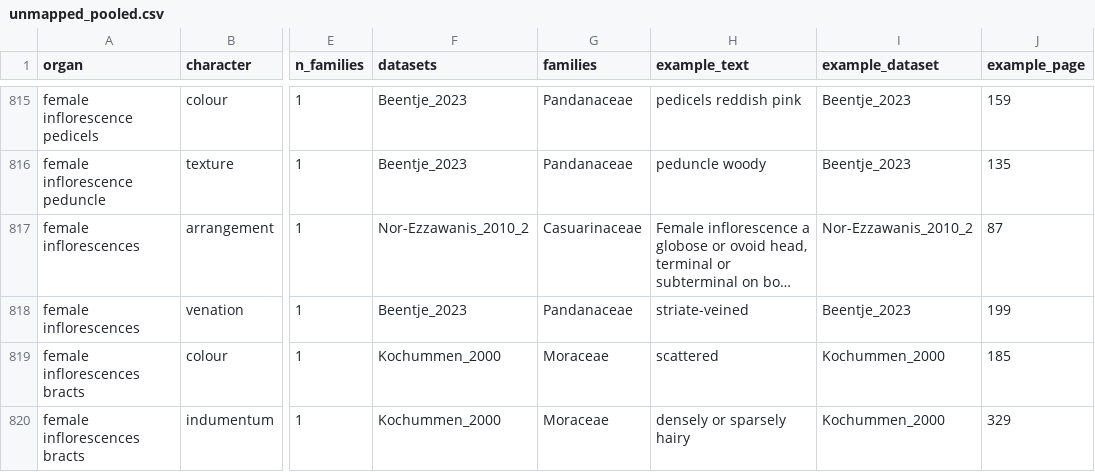
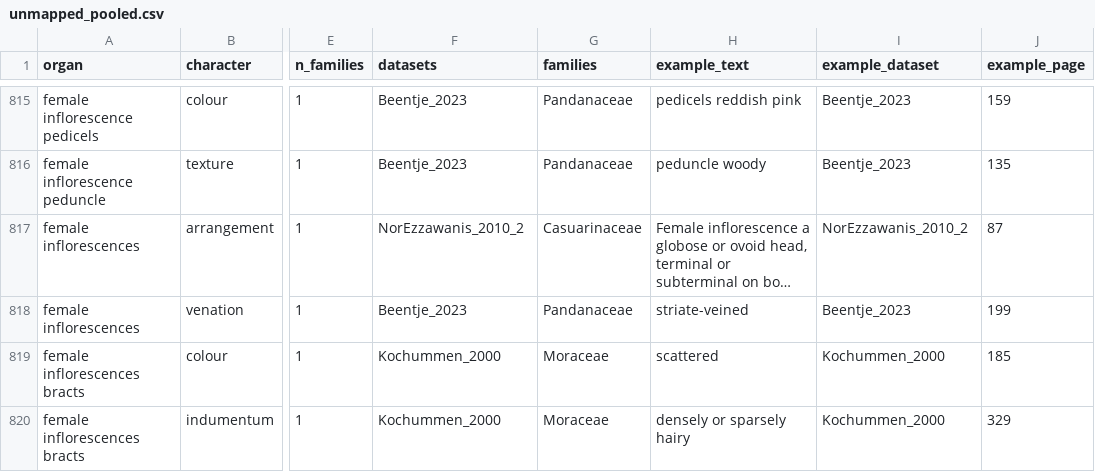
Before and after one commit to hrlai/MYtraits.build, a CSV file: inst/notes/upstream_traits/unmapped_pooled.csv, drawn as a sheet; only a part is shown, gaps mark what is left out; long unchanged cells end in …; the diff covers the shown part only; the diff names each change by its address in the sheet, - before the commit and + after, or states it on an @@ line.

```diff
--- a/inst/notes/upstream_traits/unmapped_pooled.csv
+++ b/inst/notes/upstream_traits/unmapped_pooled.csv
-F817 (datasets): Nor-Ezzawanis_2010_2
+F817 (datasets): NorEzzawanis_2010_2
-I817 (example_dataset): Nor-Ezzawanis_2010_2
+I817 (example_dataset): NorEzzawanis_2010_2
```
Also changed, not shown: 69 edited cells elsewhere in this file, .github/skills/extract-traits-from-floras-my/assets/flora_dictionary.csv, data/NorEzzawanis_2010/raw/trait_data.csv, 47 other files.
